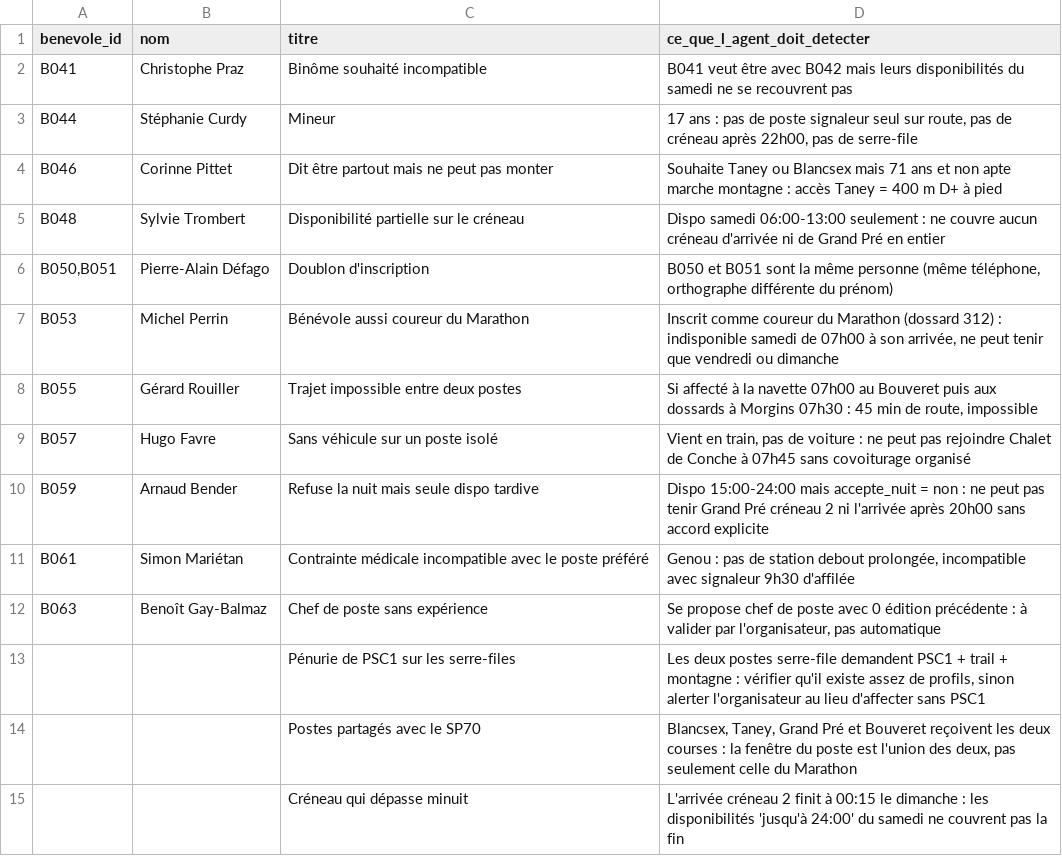
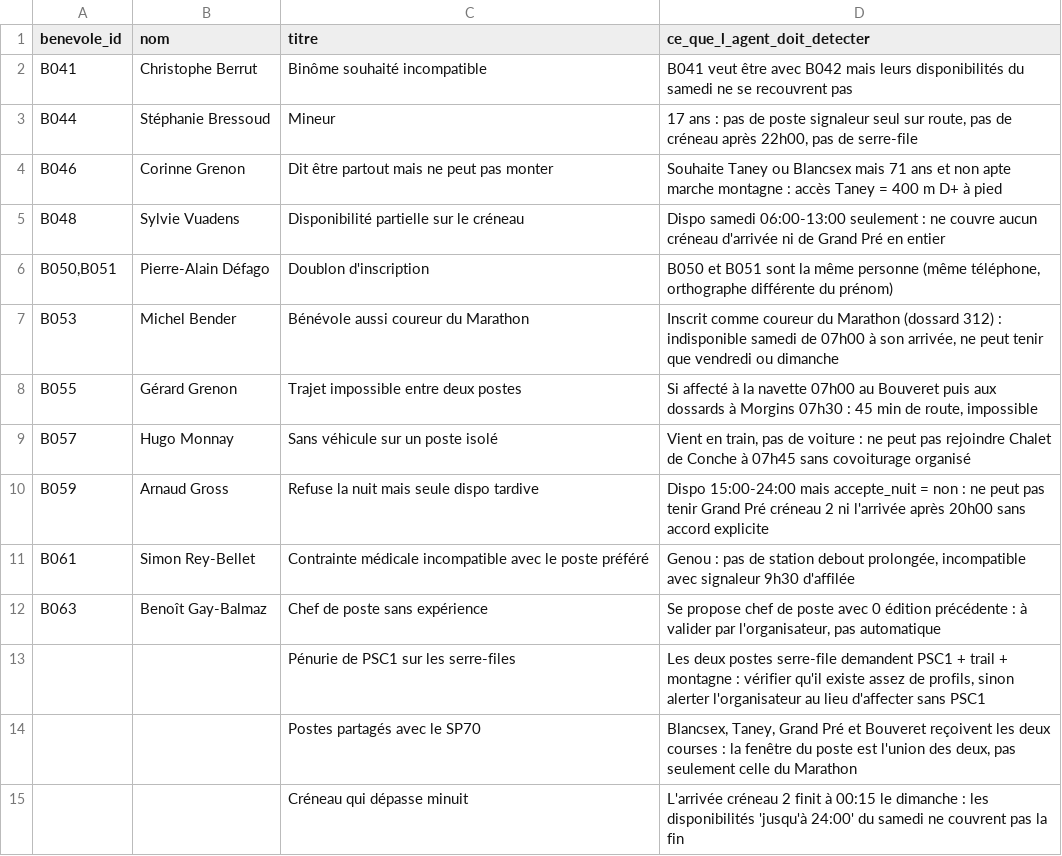
Before and after one commit to YISOWAK/rubalise, a CSV file: data/cas_pieges.csv, drawn as a sheet.

```diff
--- a/data/cas_pieges.csv
+++ b/data/cas_pieges.csv
@@ -1,12 +1,12 @@
 benevole_id;nom;titre;ce_que_l_agent_doit_detecter
-B041;Christophe Praz;Binôme souhaité incompatible;B041 veut être avec B042 mais leurs disponibilités du samedi ne se recouvrent pas
-B044;Stéphanie Curdy;Mineur;17 ans : pas de poste signaleur seul sur route, pas de créneau après 22h00, pas de serre-file
-B046;Corinne Pittet;Dit être partout mais ne peut pas monter;Souhaite Taney ou Blancsex mais 71 ans et non apte marche montagne : accès Taney = 400 m D+ à pied
-B048;Sylvie Trombert;Disponibilité partielle sur le créneau;Dispo samedi 06:00-13:00 seulement : ne couvre aucun créneau d'arrivée ni de Grand Pré en entier
+B041;Christophe Berrut;Binôme souhaité incompatible;B041 veut être avec B042 mais leurs disponibilités du samedi ne se recouvrent pas
+B044;Stéphanie Bressoud;Mineur;17 ans : pas de poste signaleur seul sur route, pas de créneau après 22h00, pas de serre-file
+B046;Corinne Grenon;Dit être partout mais ne peut pas monter;Souhaite Taney ou Blancsex mais 71 ans et non apte marche montagne : accès Taney = 400 m D+ à pied
+B048;Sylvie Vuadens;Disponibilité partielle sur le créneau;Dispo samedi 06:00-13:00 seulement : ne couvre aucun créneau d'arrivée ni de Grand Pré en entier
 B050,B051;Pierre-Alain Défago;Doublon d'inscription;B050 et B051 sont la même personne (même téléphone, orthographe différente du prénom)
-B053;Michel Perrin;Bénévole aussi coureur du Marathon;Inscrit comme coureur du Marathon (dossard 312) : indisponible samedi de 07h00 à son arrivée, ne peut tenir que vendredi ou dimanche
-B055;Gérard Rouiller;Trajet impossible entre deux postes;Si affecté à la navette 07h00 au Bouveret puis aux dossards à Morgins 07h30 : 45 min de route, impossible
-B057;Hugo Favre;Sans véhicule sur un poste isolé;Vient en train, pas de voiture : ne peut pas rejoindre Chalet de Conche à 07h45 sans covoiturage organisé
-B059;Arnaud Bender;Refuse la nuit mais seule dispo tardive;Dispo 15:00-24:00 mais accepte_nuit = non : ne peut pas tenir Grand Pré créneau 2 ni l'arrivée après 20h00 sans accord explicite
-B061;Simon Mariétan;Contrainte médicale incompatible avec le poste préféré;Genou : pas de station debout prolongée, incompatible avec signaleur 9h30 d'affilée
+B053;Michel Bender;Bénévole aussi coureur du Marathon;Inscrit comme coureur du Marathon (dossard 312) : indisponible samedi de 07h00 à son arrivée, ne peut tenir que vendredi ou dimanche
+B055;Gérard Grenon;Trajet impossible entre deux postes;Si affecté à la navette 07h00 au Bouveret puis aux dossards à Morgins 07h30 : 45 min de route, impossible
+B057;Hugo Monnay;Sans véhicule sur un poste isolé;Vient en train, pas de voiture : ne peut pas rejoindre Chalet de Conche à 07h45 sans covoiturage organisé
+B059;Arnaud Gross;Refuse la nuit mais seule dispo tardive;Dispo 15:00-24:00 mais accepte_nuit = non : ne peut pas tenir Grand Pré créneau 2 ni l'arrivée après 20h00 sans accord explicite
+B061;Simon Rey-Bellet;Contrainte médicale incompatible avec le poste préféré;Genou : pas de station debout prolongée, incompatible avec signaleur 9h30 d'affilée
 B063;Benoît Gay-Balmaz;Chef de poste sans expérience;Se propose chef de poste avec 0 édition précédente : à valider par l'organisateur, pas automatique
```
Also changed, not shown: data/benevoles.csv, 10 other files.
